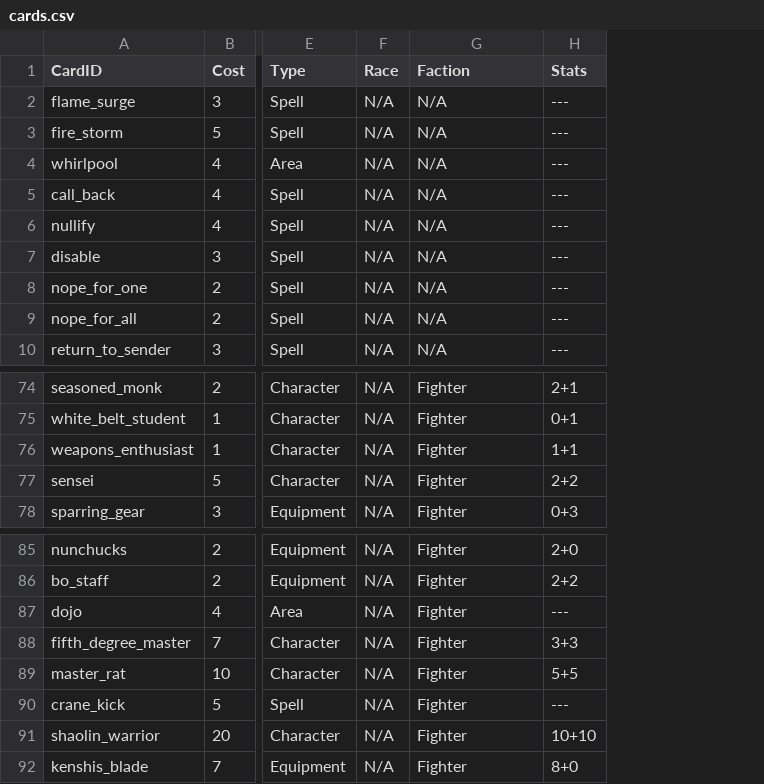
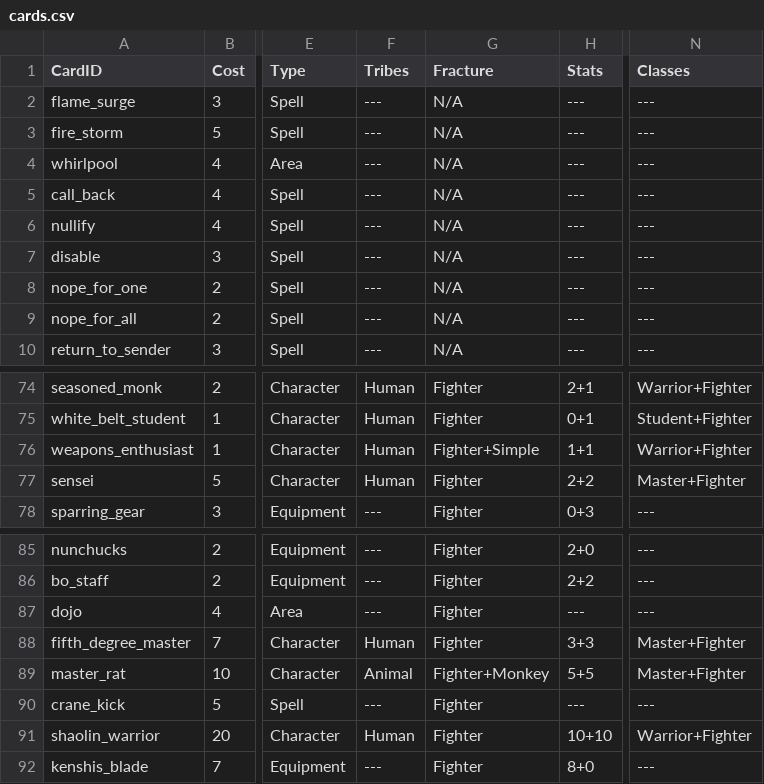
Before and after one commit to dmolloy98-stack-stack/Shardfall_TCG, a CSV file: data/cards.csv, drawn as a sheet; only a part is shown, gaps mark what is left out; removed rows and columns are numbered as before the commit, all else as after; the diff names each change by its address in the sheet, - before the commit and + after, or states it on an @@ line.

```diff
--- a/data/cards.csv
+++ b/data/cards.csv
-column F (Race), rows 2-10: all N/A; rows 74-78: all N/A; rows 85-92: all N/A
+column F (Tribes), rows 2-10: all ---; rows 74-78: Human | Human | Human | Human | ---; rows 85-92: --- | --- | --- | Human | Animal | --- | Human | ---
+column N (Classes), rows 2-10: all ---; rows 74-78: Warrior+Fighter | Student+Fighter | Warrior+Fighter | Master+Fighter | ---; rows 85-92: --- | --- | --- | Master+Fighter | Master+Fighter | --- | Warrior+Fighter | ---
-G1: Faction
+G1: Fracture
-G76 (Fracture): Fighter
+G76 (Fracture): Fighter+Simple
-G89 (Fracture): Fighter
+G89 (Fracture): Fighter+Monkey
```
Also changed, not shown: 3 other files.
